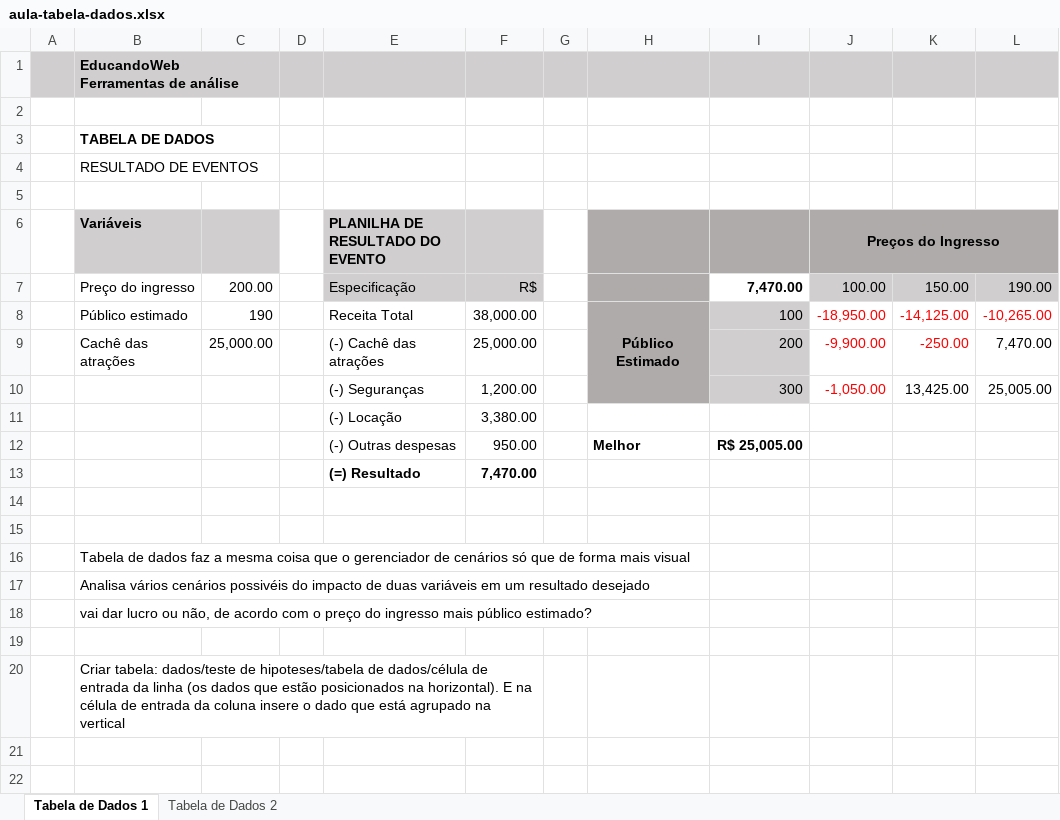
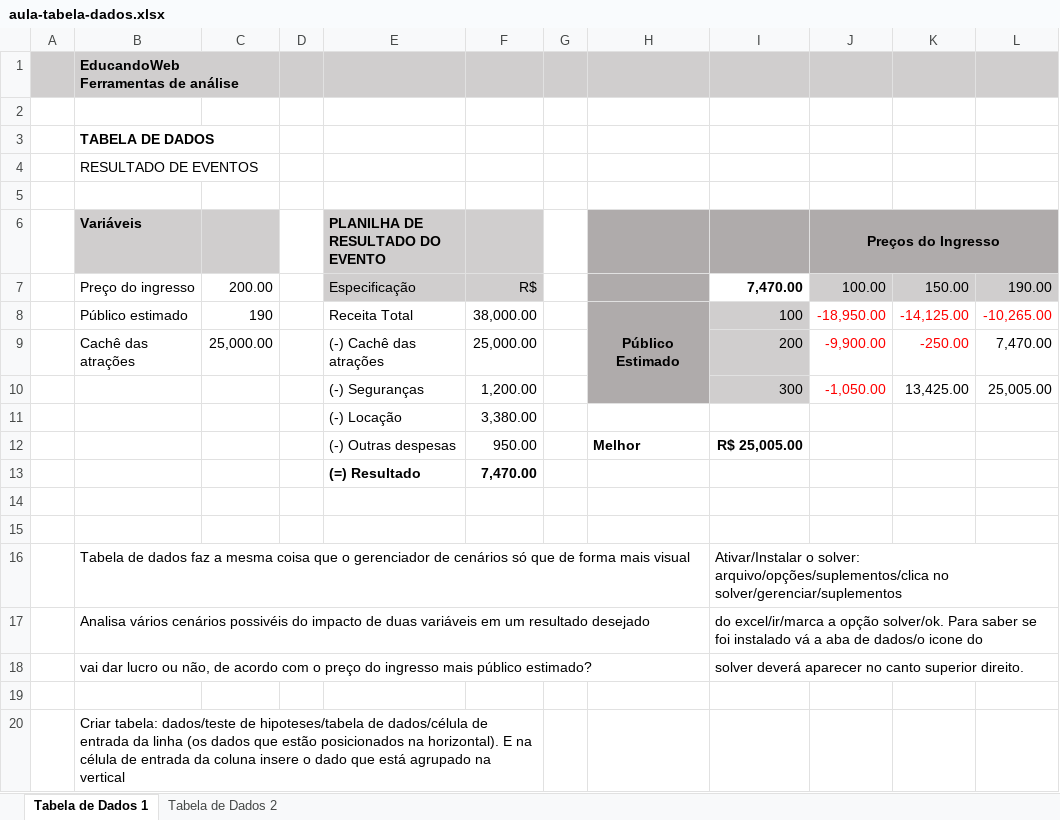
Before and after one commit to jailine-web/Curso-de-Excel-do-basico-ao-avancado, an Excel workbook: Módulo 13 - Analise de dados/aula-tabela-dados.xlsx, sheet Tabela de Dados 1, drawn as a sheet; values as stored, in another font and other column widths than the file's, no borders; the diff names each change by its address in the sheet, - before the commit and + after, or states it on an @@ line.

```diff
--- a/Módulo 13 - Analise de dados/aula-tabela-dados.xlsx (sheet Tabela de Dados 1)
+++ b/Módulo 13 - Analise de dados/aula-tabela-dados.xlsx (sheet Tabela de Dados 1)
-I16: (empty)
+I16: Ativar/Instalar o solver: arquivo/opções/suplementos/clica no solver/gerenciar/suplementos
+I16:L16 merged
-I17: (empty)
+I17: do excel/ir/marca a opção solver/ok. Para saber se foi instalado vá a aba de dados/o icone do
+I17:L17 merged
-I18: (empty)
+I18: solver deverá aparecer no canto superior direito.
+I18:L18 merged
```
Also changed, not shown: sheet Tabela de Dados 2, Módulo 13 - Analise de dados/aula-solver.xlsx.
